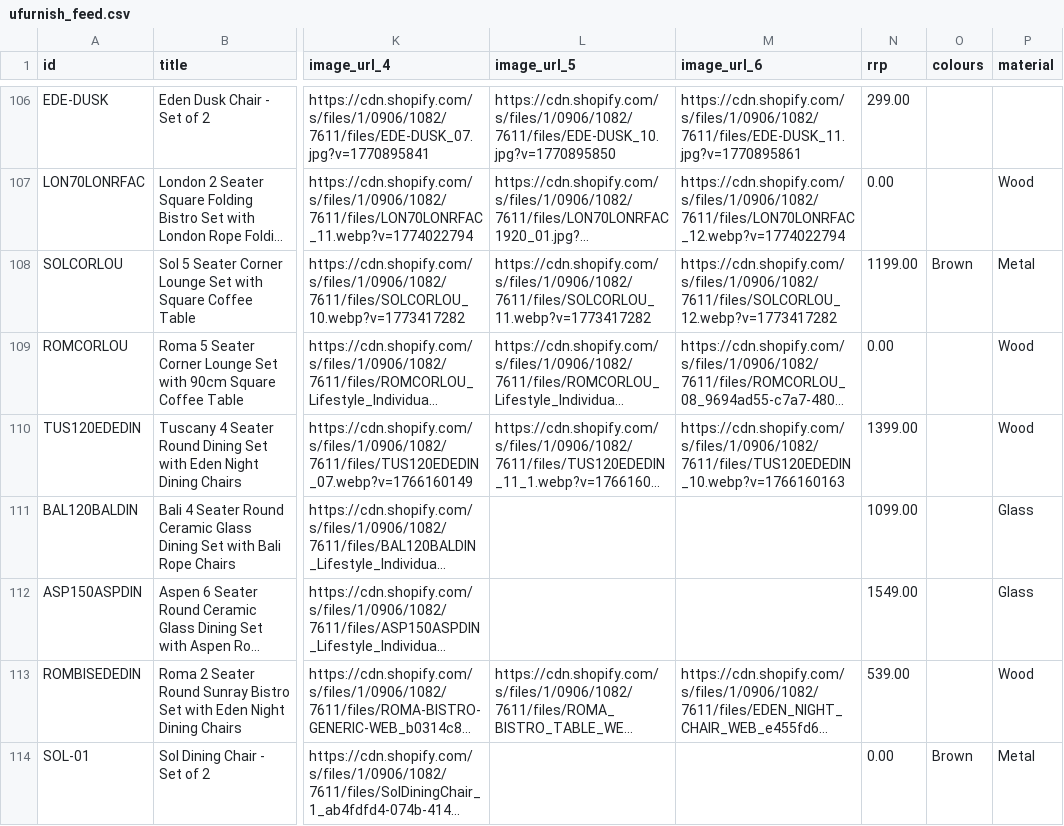
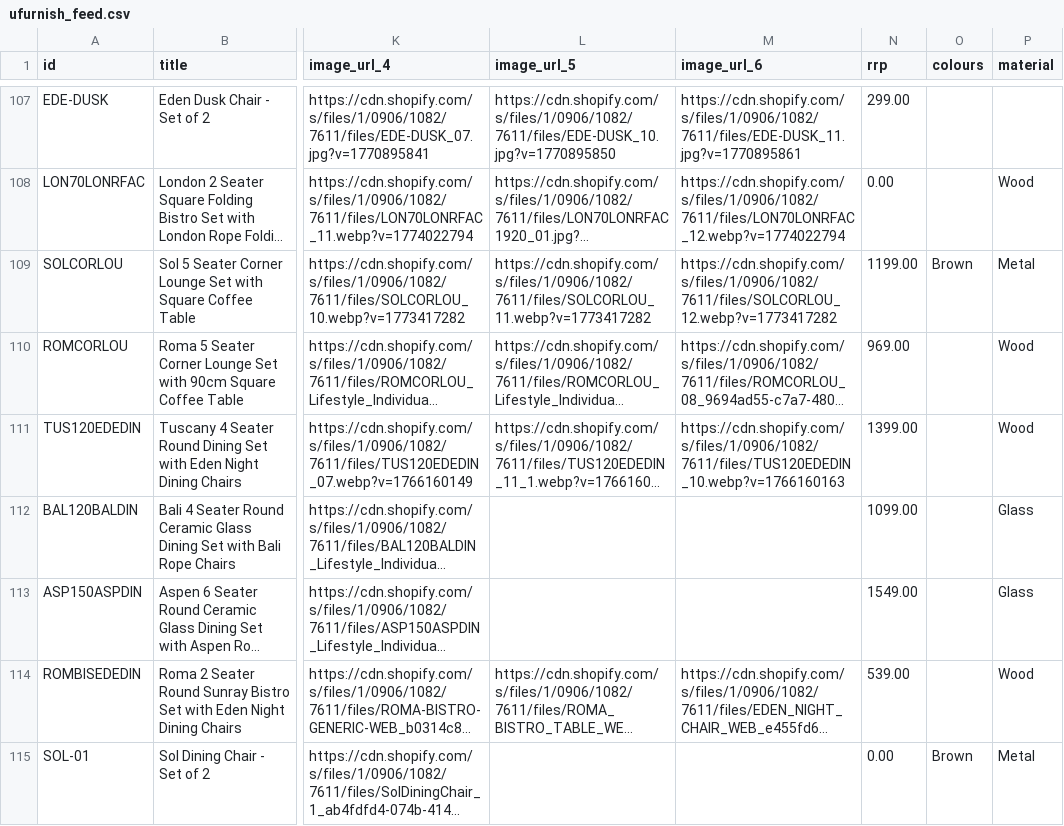
Before and after one commit to Royalcraft1990/Royalcraftproductfeed, a CSV file: ufurnish_feed.csv, drawn as a sheet; only a part is shown, gaps mark what is left out; long unchanged cells end in …; addresses are those after the commit; the diff covers the shown part only; the diff names each change by its address in the sheet, - before the commit and + after, or states it on an @@ line.

```diff
--- a/ufurnish_feed.csv
+++ b/ufurnish_feed.csv
-N110 (rrp): 0.00
+N110 (rrp): 969.00
```
Also changed, not shown: 1 added row and 16 edited cells elsewhere in this file.
